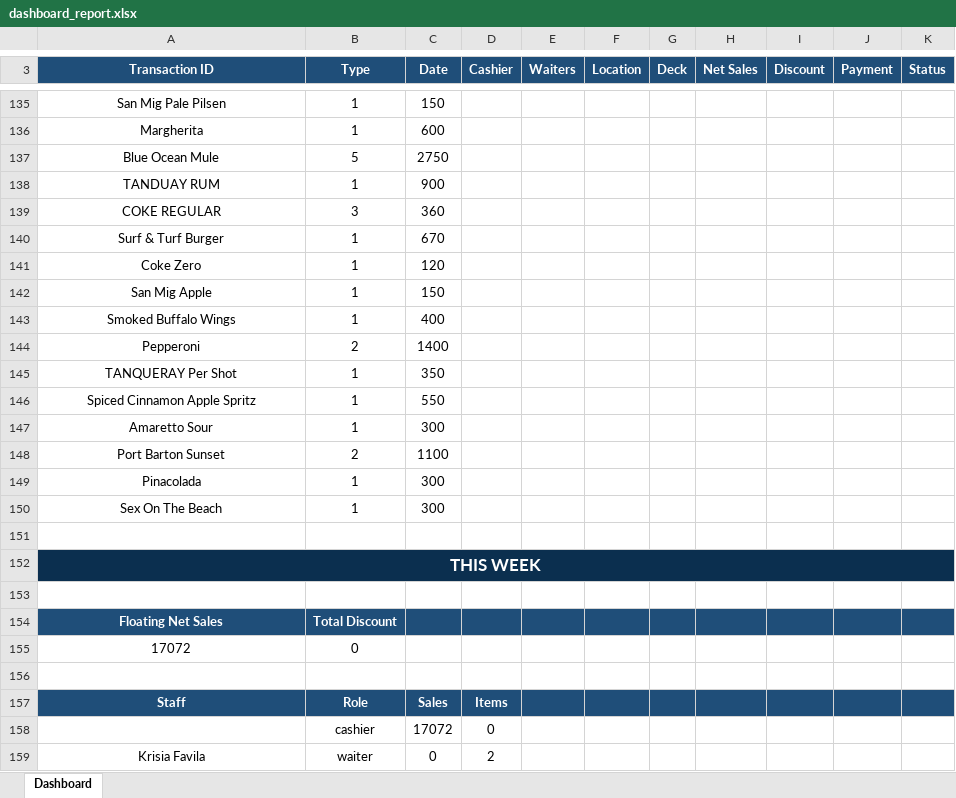
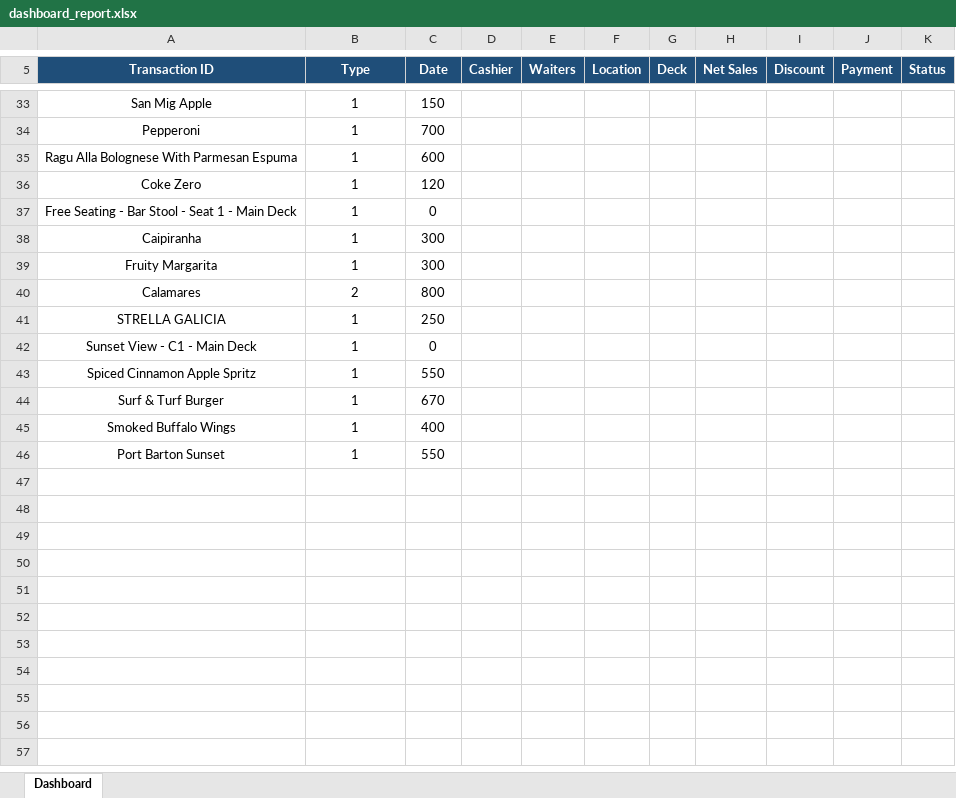
Before and after one commit to elonsobrevilla06-byte/blue_ocean_dashboard, an Excel workbook: dashboard_report.xlsx, sheet Dashboard, drawn as a sheet; only a part is shown, gaps mark what is left out; values as stored, in another font and other column widths than the file's, no borders; removed rows and columns are numbered as before the commit, all else as after; the diff covers the shown part only; the diff names each change by its address in the sheet, - before the commit and + after, or states it on an @@ line.

```diff
--- a/dashboard_report.xlsx (sheet Dashboard)
+++ b/dashboard_report.xlsx (sheet Dashboard)
-A33 (Transaction ID): San Mig Pale Pilsen
+A33 (Transaction ID): San Mig Apple
+row 34: Pepperoni | 1 | 700
-A35 (Transaction ID): Margherita
+A35 (Transaction ID): Ragu Alla Bolognese With Parmesan Espuma
-row 137: Blue Ocean Mule | 5 | 2750
-row 138: TANDUAY RUM | 1 | 900
-row 139: COKE REGULAR | 3 | 360
@@ row 141 moved to row 36: Coke Zero @@
+row 37: Free Seating - Bar Stool - Seat 1 - Main Deck | 1 | 0
+row 38: Caipiranha | 1 | 300
@@ row 169 moved to row 39: Fruity Margarita @@
+row 40: Calamares | 2 | 800
+row 41: STRELLA GALICIA | 1 | 250
@@ row 168 moved to row 42: Sunset View - C1 - Main Deck @@
@@ row 192 moved to row 43: Spiced Cinnamon Apple Spritz @@
-row 142: San Mig Apple | 1 | 150
-row 144: Pepperoni | 2 | 1400
-row 145: TANQUERAY Per Shot | 1 | 350
-A46 (Transaction ID): Spiced Cinnamon Apple Spritz
+A46 (Transaction ID): Port Barton Sunset
@@ row 147 moved to row 26: Amaretto Sour @@
-row 148: Port Barton Sunset | 2 | 1100
-row 149: Pinacolada | 1 | 300
-row 150: Sex On The Beach | 1 | 300
-row 151: (empty)
-row 152: THIS WEEK
-row 153: (empty)
-row 154: Floating Net Sales | Total Discount
-row 155: 17072 | 0
-row 156: (empty)
-row 157: Staff | Role | Sales | Items
-row 158:  | cashier | 17072 | 0
-row 159: Krisia Favila | waiter | 0 | 2
```
Also changed, not shown: 15 added rows, 241 removed rows, 19 edited cells and cell formats elsewhere in this sheet, 4 other files.
